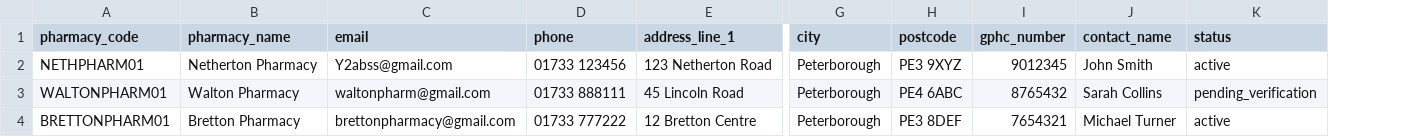
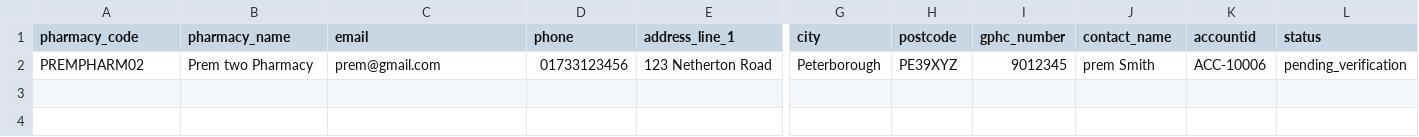
Before and after one commit to AftabAliRavji/medicompare-wp, a CSV file: public/wp-content/plugins/medicompare/tests-scripts/test-uploads/pharmacies-test.csv, drawn as a sheet; only a part is shown, gaps mark what is left out; removed rows and columns are numbered as before the commit, all else as after; rows hold the shown columns only; the diff names each change by its address in the sheet, - before the commit and + after, or states it on an @@ line.

Commit message:
fixed pharmacy registeration flow with claim and csv and also added accountId into screen and csv and show it in the order email. Done this with a featrure branch

```diff
--- a/public/wp-content/plugins/medicompare/tests-scripts/test-uploads/pharmacies-test.csv
+++ b/public/wp-content/plugins/medicompare/tests-scripts/test-uploads/pharmacies-test.csv
+column K (accountid), row 2: ACC-10006
-A2 (pharmacy_code): NETHPHARM01
+A2 (pharmacy_code): PREMPHARM02
-B2 (pharmacy_name): Netherton Pharmacy
+B2 (pharmacy_name): Prem two Pharmacy
-C2 (email): Y2abss@gmail.com
+C2 (email): prem@gmail.com
-D2 (phone): 01733 123456
+D2 (phone): 01733123456
-H2 (postcode): PE3 9XYZ
+H2 (postcode): PE39XYZ
-J2 (contact_name): John Smith
+J2 (contact_name): prem Smith
-L2 (status): active
+L2 (status): pending_verification
-row 3: WALTONPHARM01 | Walton Pharmacy | waltonpharm@gmail.com | 01733 888111 | 45 Lincoln Road | Peterborough | PE4 6ABC | 8765432 | Sarah Collins | pending_verification
-row 4: BRETTONPHARM01 | Bretton Pharmacy | brettonpharmacy@gmail.com | 01733 777222 | 12 Bretton Centre | Peterborough | PE3 8DEF | 7654321 | Michael Turner | active
```
Also changed, not shown: 9 other files.
